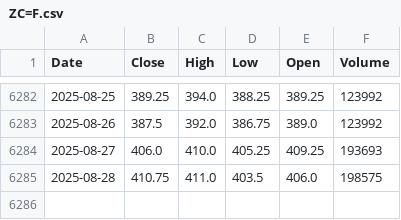
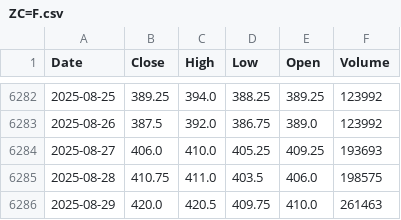
Before and after one commit to alitalbi/storage_data_fy, a CSV file: ZC=F.csv, drawn as a sheet; only a part is shown, gaps mark what is left out.

Commit message:
Update ZC=F.csv with latest hourly data

```diff
--- a/ZC=F.csv
+++ b/ZC=F.csv
@@ -6285 +6285,2 @@ Date,Close,High,Low,Open,Volume
 2025-08-28,410.75,411.0,403.5,406.0,198575
+2025-08-29,420.0,420.5,409.75,410.0,261463
```
